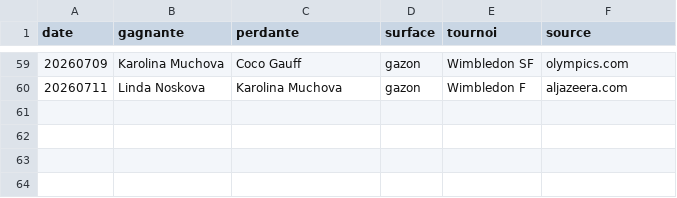
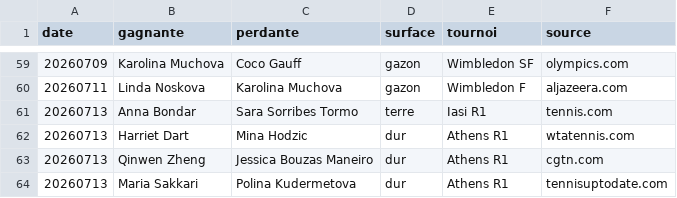
Before and after one commit to lilian93000/Pok-mon-, a CSV file: paris-sportifs/donnees/resultats_recents.csv, drawn as a sheet; only a part is shown, gaps mark what is left out; the diff names each change by its address in the sheet, - before the commit and + after, or states it on an @@ line.

```diff
--- a/paris-sportifs/donnees/resultats_recents.csv
+++ b/paris-sportifs/donnees/resultats_recents.csv
+row 61: 20260713 | Anna Bondar | Sara Sorribes Tormo | terre | Iasi R1 | tennis.com
+row 62: 20260713 | Harriet Dart | Mina Hodzic | dur | Athens R1 | wtatennis.com
+row 63: 20260713 | Qinwen Zheng | Jessica Bouzas Maneiro | dur | Athens R1 | cgtn.com
+row 64: 20260713 | Maria Sakkari | Polina Kudermetova | dur | Athens R1 | tennisuptodate.com
```
